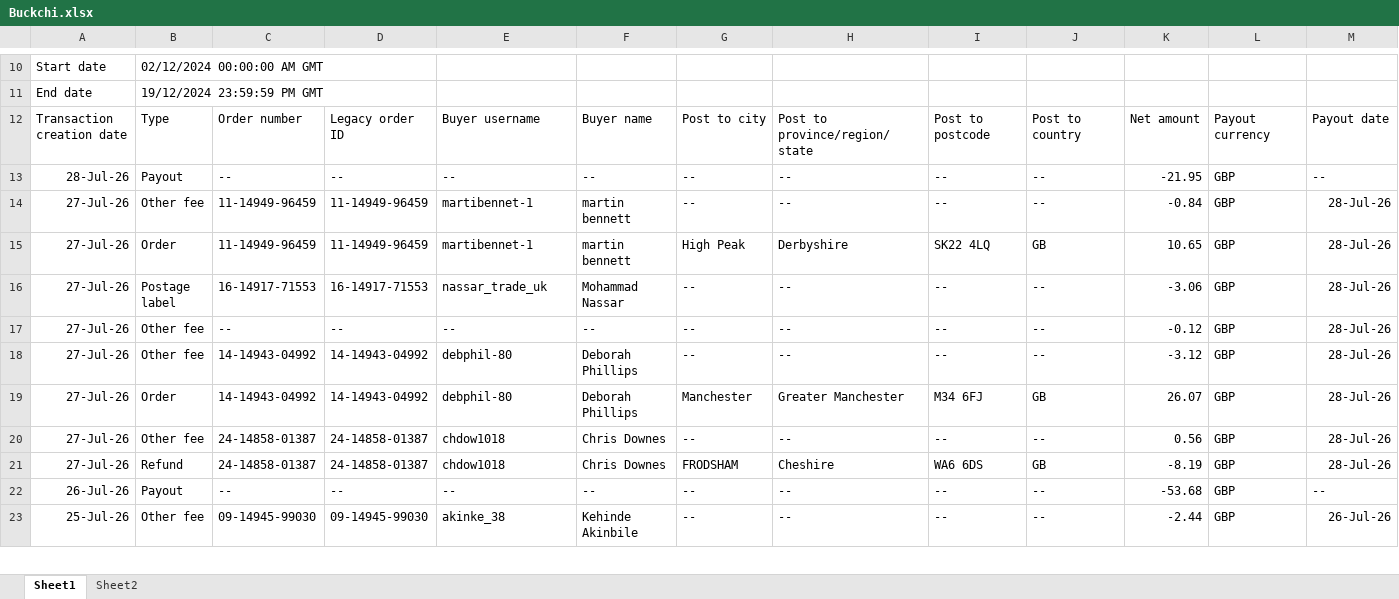
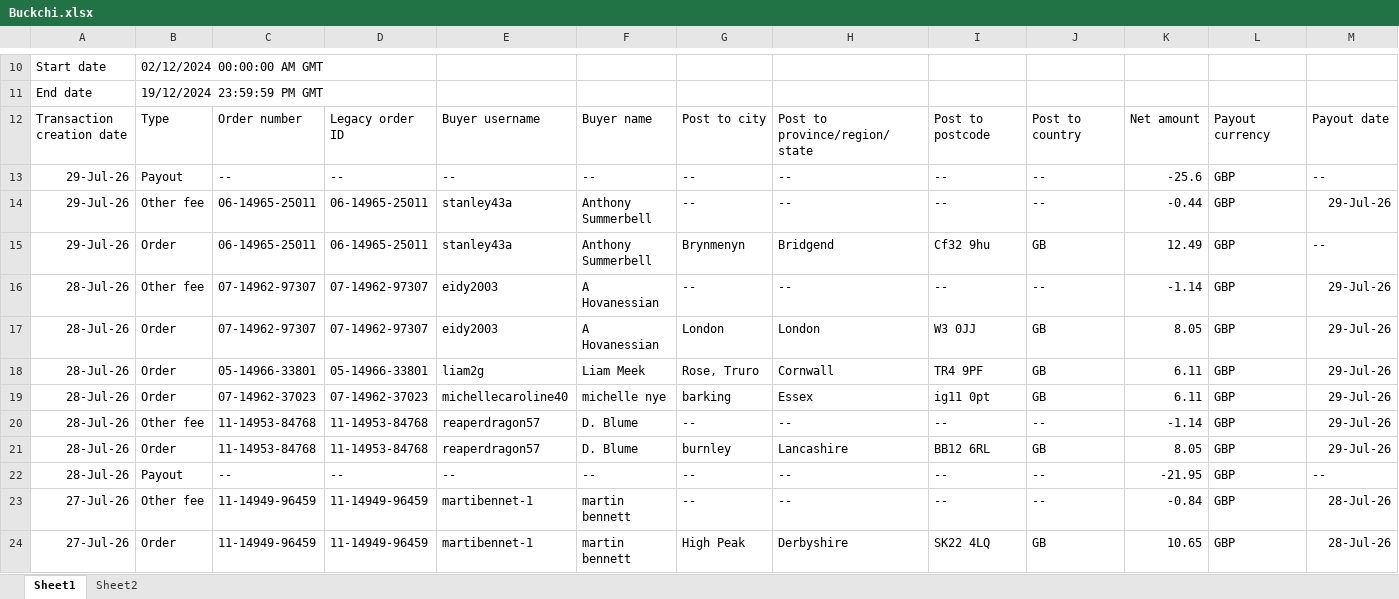
Before and after one commit to NIBH014B/BuckchiDailyReport, an Excel workbook: Raw Sales Data/Buckchi.xlsx, sheet Sheet1, drawn as a sheet; only a part is shown, gaps mark what is left out; the shorter side is filled out with more unchanged rows; values as stored, in another font and other column widths than the file's, no borders; rows hold the shown columns only; the diff names each change by its address in the sheet, - before the commit and + after, or states it on an @@ line.

```diff
--- a/Raw Sales Data/Buckchi.xlsx (sheet Sheet1)
+++ b/Raw Sales Data/Buckchi.xlsx (sheet Sheet1)
+row 13: 29-Jul-26 | Payout | -- | -- | -- | -- | -- | -- | -- | -- | -25.6 | GBP | --
+row 14: 29-Jul-26 | Other fee | 06-14965-25011 | 06-14965-25011 | stanley43a | Anthony Summerbell | -- | -- | -- | -- | -0.44 | GBP | 29-Jul-26
+row 15: 29-Jul-26 | Order | 06-14965-25011 | 06-14965-25011 | stanley43a | Anthony Summerbell | Brynmenyn | Bridgend | Cf32 9hu | GB | 12.49 | GBP | --
+row 16: 28-Jul-26 | Other fee | 07-14962-97307 | 07-14962-97307 | eidy2003 | A Hovanessian | -- | -- | -- | -- | -1.14 | GBP | 29-Jul-26
+row 17: 28-Jul-26 | Order | 07-14962-97307 | 07-14962-97307 | eidy2003 | A Hovanessian | London | London | W3 0JJ | GB | 8.05 | GBP | 29-Jul-26
+row 18: 28-Jul-26 | Order | 05-14966-33801 | 05-14966-33801 | liam2g | Liam Meek | Rose, Truro | Cornwall | TR4 9PF | GB | 6.11 | GBP | 29-Jul-26
+row 19: 28-Jul-26 | Order | 07-14962-37023 | 07-14962-37023 | michellecaroline40 | michelle nye | barking | Essex | ig11 0pt | GB | 6.11 | GBP | 29-Jul-26
+row 20: 28-Jul-26 | Other fee | 11-14953-84768 | 11-14953-84768 | reaperdragon57 | D. Blume | -- | -- | -- | -- | -1.14 | GBP | 29-Jul-26
+row 21: 28-Jul-26 | Order | 11-14953-84768 | 11-14953-84768 | reaperdragon57 | D. Blume | burnley | Lancashire | BB12 6RL | GB | 8.05 | GBP | 29-Jul-26
```
Also changed, not shown: Raw Sales Data/Vandey.xlsx, Raw Sales Data/Veeraaj.xlsx.
